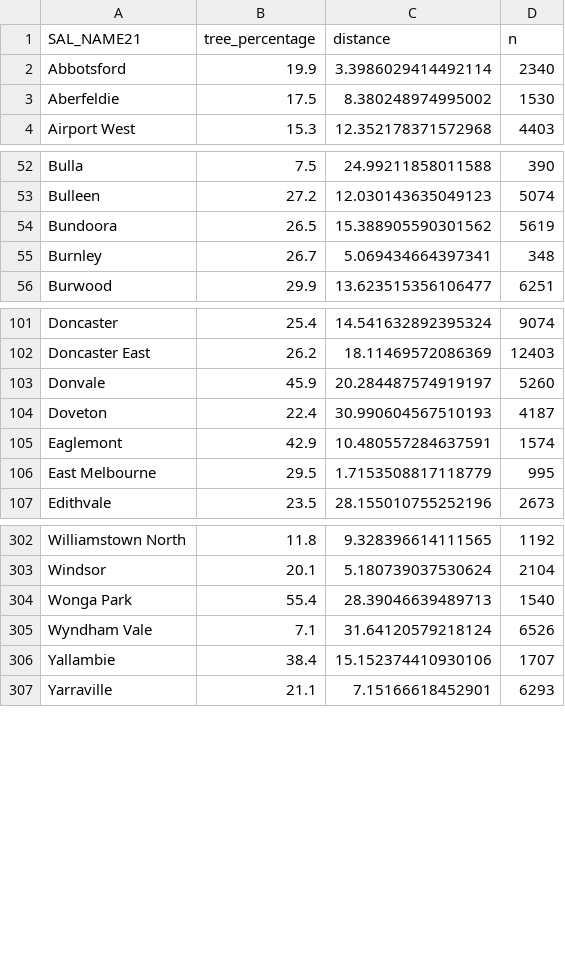
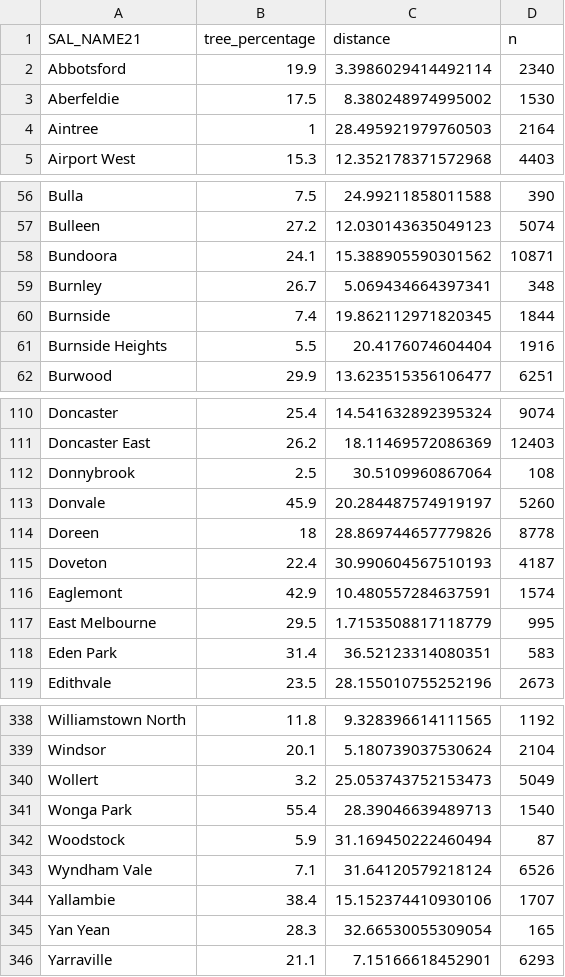
Before and after one commit to Synfax/tree_canopy, a CSV file: exports/total_suburb_tree_coverage.csv, drawn as a sheet; only a part is shown, gaps mark what is left out; the diff covers the shown part only.

```diff
--- a/exports/total_suburb_tree_coverage.csv
+++ b/exports/total_suburb_tree_coverage.csv
@@ -3,2 +3,3 @@ Abbotsford,19.9,3.3986029414492114,2340
 Aberfeldie,17.5,8.380248974995002,1530
+Aintree,1,28.495921979760503,2164
 Airport West,15.3,12.352178371572968,4403
@@ -53,4 +57,6 @@ Bulla,7.5,24.99211858011588,390
 Bulleen,27.2,12.030143635049123,5074
-Bundoora,26.5,15.388905590301562,5619
+Bundoora,24.1,15.388905590301562,10871
 Burnley,26.7,5.069434664397341,348
+Burnside,7.4,19.862112971820345,1844
+Burnside Heights,5.5,20.4176074604404,1916
 Burwood,29.9,13.623515356106477,6251
@@ -102,3 +111,5 @@ Doncaster,25.4,14.541632892395324,9074
 Doncaster East,26.2,18.11469572086369,12403
+Donnybrook,2.5,30.5109960867064,108
 Donvale,45.9,20.284487574919197,5260
+Doreen,18,28.869744657779826,8778
 Doveton,22.4,30.990604567510193,4187
@@ -106,2 +117,3 @@ Eaglemont,42.9,10.480557284637591,1574
 East Melbourne,29.5,1.7153508817118779,995
+Eden Park,31.4,36.52123314080351,583
 Edithvale,23.5,28.155010755252196,2673
@@ -303,5 +339,8 @@ Williamstown North,11.8,9.328396614111565,1192
 Windsor,20.1,5.180739037530624,2104
+Wollert,3.2,25.053743752153473,5049
 Wonga Park,55.4,28.39046639489713,1540
+Woodstock,5.9,31.169450222460494,87
 Wyndham Vale,7.1,31.64120579218124,6526
 Yallambie,38.4,15.152374410930106,1707
+Yan Yean,28.3,32.66530055309054,165
 Yarraville,21.1,7.15166618452901,6293
```
Also changed, not shown: 30 added rows and 8 edited cells elsewhere in this file, exports/streets_as_a_pc_of_suburb.csv, 3 other files.
